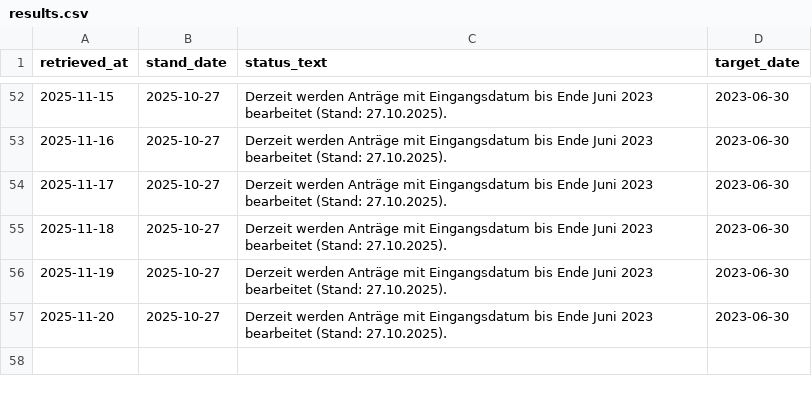
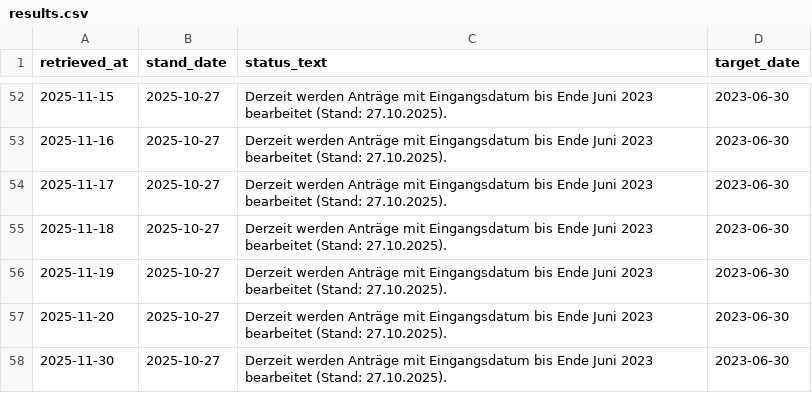
Before and after one commit to ilyannn/einb-rgerung-stats, a CSV file: results.csv, drawn as a sheet; only a part is shown, gaps mark what is left out.

Commit message:
Manual run

```diff
--- a/results.csv
+++ b/results.csv
@@ -57 +57,2 @@ retrieved_at,stand_date,status_text,target_date
 2025-11-20,2025-10-27,Derzeit werden Anträge mit Eingangsdatum bis Ende Juni 2023 bearbeitet (Stand: 27.10.2025).,2023-06-30
+2025-11-30,2025-10-27,Derzeit werden Anträge mit Eingangsdatum bis Ende Juni 2023 bearbeitet (Stand: 27.10.2025).,2023-06-30
```
